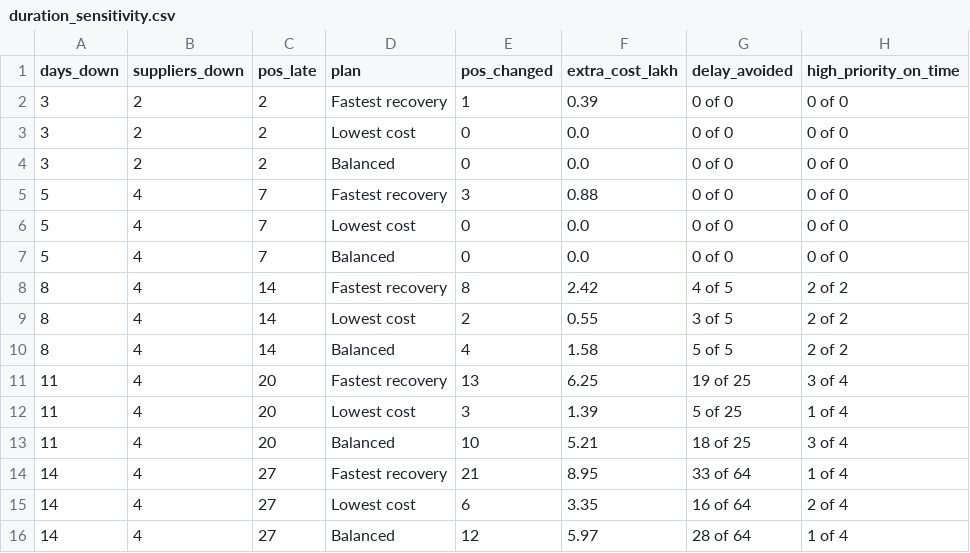
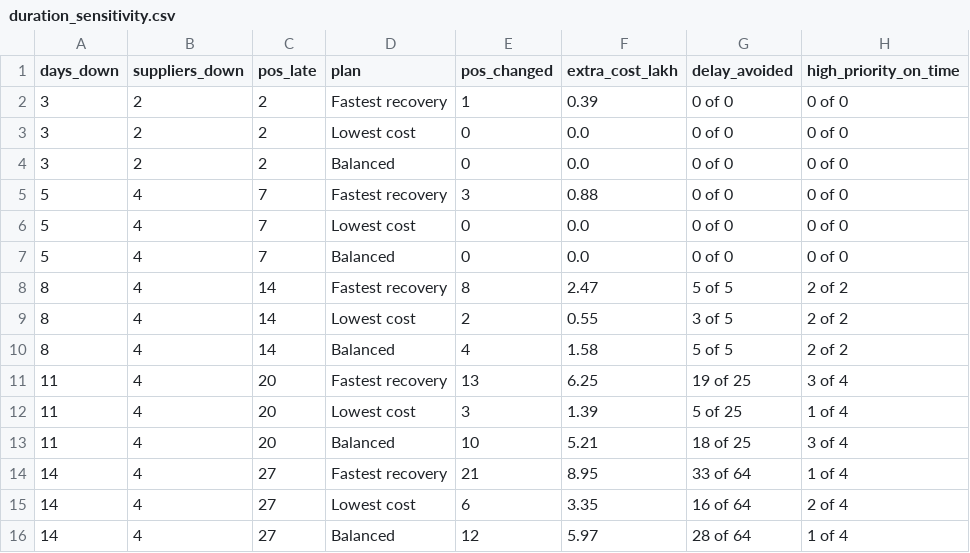
Before and after one commit to JaySPX05/Reroute, a CSV file: results/duration_sensitivity.csv, drawn as a sheet.

Commit message:
Scenario sweep fixes: Fastest recovery hand-over, clearer wording
Checked every sample and held-out signal and every supplier x issue x
duration report (616 runs), every Live showcase scenario with approve /
reject / mixed decisions, and each page in the browser.

- Fastest recovery could avoid fewer late order-days than Balanced while
  costing more (smelter flood, the demo: 4 of 5 for Rs 2.42 lakh against
  5 of 5 for Rs 1.58 lakh), because it switched an order whose customer
  stock already covered and used up capacity a later order needed. A
  still-late PO may now take that capacity; a hand-over is kept only if
  total customer delay drops. Smelter: 5 of 5, Rs 2.47 lakh. Chennai port:
  6 of 6 for Rs 24.57 lakh (was 5 of 6 for Rs 31.46 lakh). Balanced and
  Lowest cost are unchanged; capacity notes are rewritten after the
  hand-over so they name the final bookings.
- Offline explanation: no "keeps 0 of 0 high-priority orders", no
  "1 suppliers (0 of them Tier-2)"; says when plant stock covers every
  customer.
- A plan that changes nothing has no Approve button.
- Tariff approval says what it saves, not "Total extra cost Rs 1.98 crore".
- Showcase approval queue: "saves Rs 1.76 lakh versus paying the higher
  duty" instead of "Rs -1.76 lakh versus doing nothing".
- "Not a disruption" instead of "None" on the no-disruption page.
- results/slide6_numbers.md and showcase_runs.md brought to current
  numbers (smelter 5 of 5, Rs 1.58 lakh; chained 42 -> 64, 6 / 11,
  Rs 47.89 lakh; 47 ms to a ranked plan); docs/planning_engine.md updated.

```diff
--- a/results/duration_sensitivity.csv
+++ b/results/duration_sensitivity.csv
@@ -7,3 +7,3 @@ days_down,suppliers_down,pos_late,plan,pos_changed,extra_cost_lakh,delay_avoided
 5,4,7,Balanced,0,0.0,0 of 0,0 of 0
-8,4,14,Fastest recovery,8,2.42,4 of 5,2 of 2
+8,4,14,Fastest recovery,8,2.47,5 of 5,2 of 2
 8,4,14,Lowest cost,2,0.55,3 of 5,2 of 2
```
Also changed, not shown: results/plan_comparison.csv, 8 other files.
